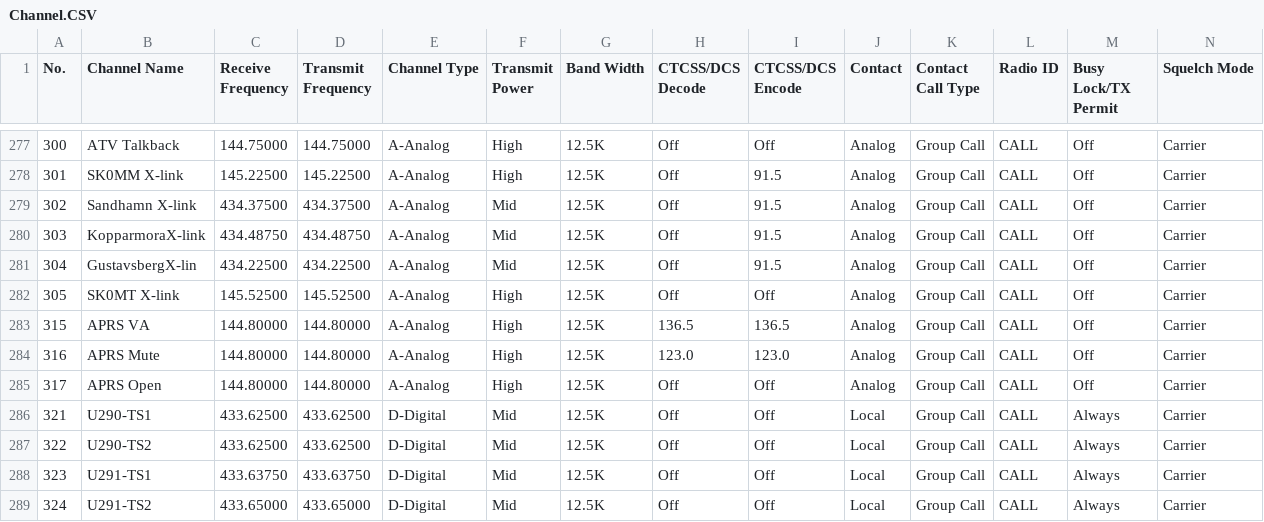
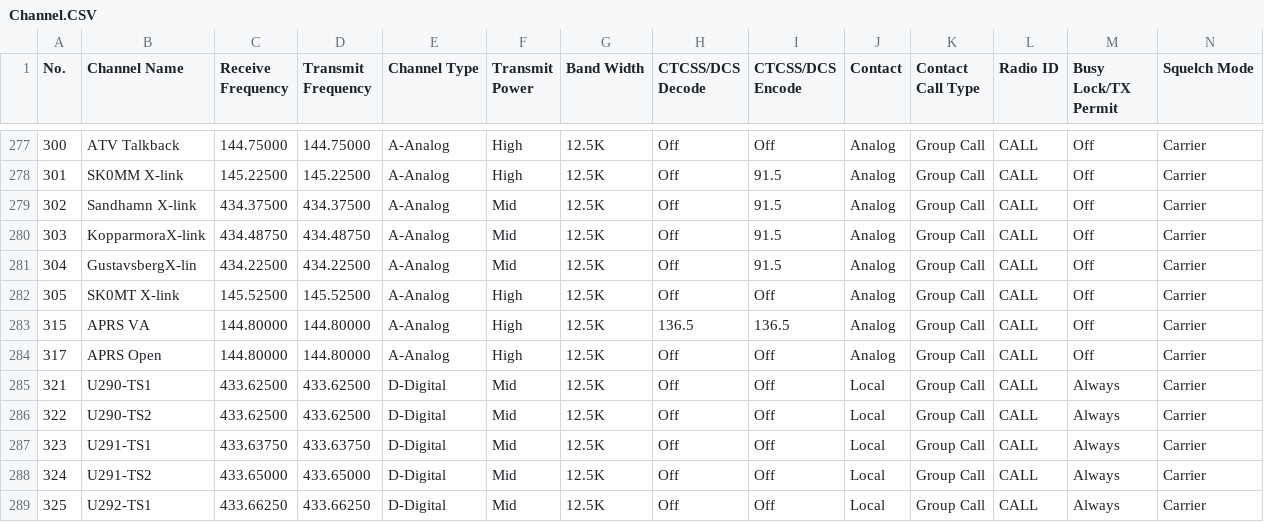
Before and after one commit to sa0azs/d878uv, a CSV file: Channel.CSV, drawn as a sheet; only a part is shown, gaps mark what is left out; the shorter side is filled out with more unchanged rows; rows hold the shown columns only; the diff covers the shown part only; the diff names each change by its address in the sheet, - before the commit and + after, or states it on an @@ line.

```diff
--- a/Channel.CSV
+++ b/Channel.CSV
-row 284: 316 | APRS Mute | 144.80000 | 144.80000 | A-Analog | High | 12.5K | 123.0 | 123.0 | Analog | Group Call | CALL | Off | Carrier
```
Also changed, not shown: 20 edited cells elsewhere in this file, ReceiveGroupCallList.CSV, TalkGroups.CSV, 3 other files.
